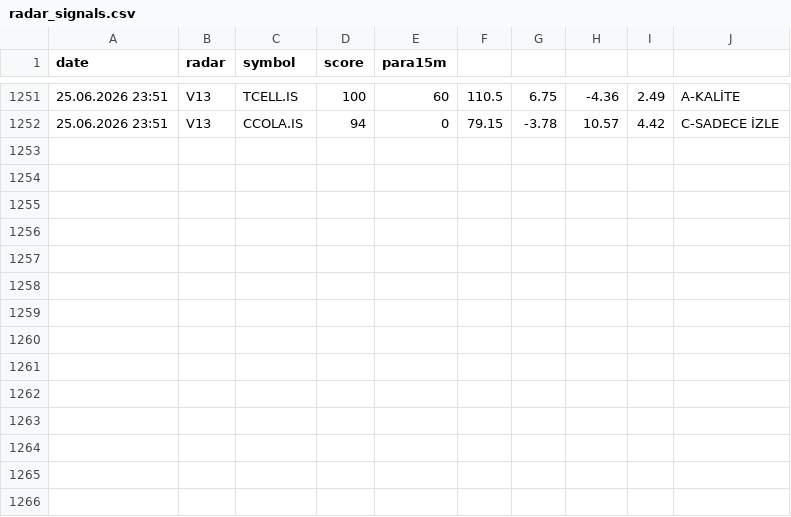
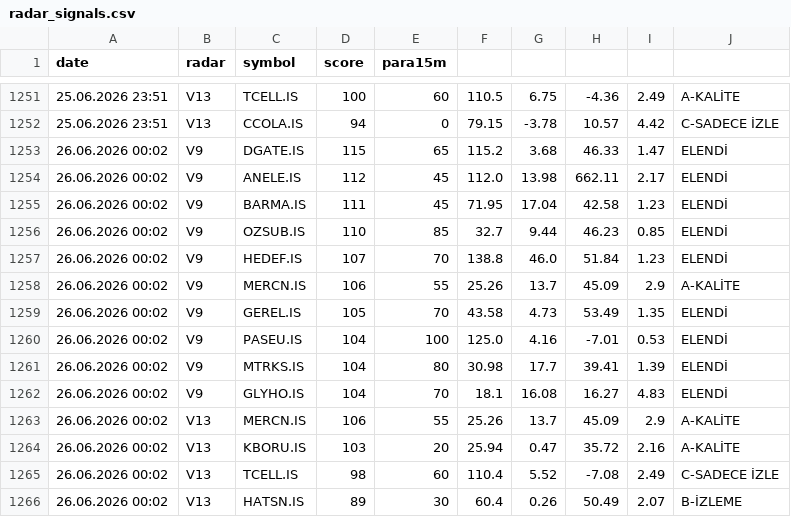
Before and after one commit to gokhan-bist-radar/gokhan-bist-radar, a CSV file: radar_signals.csv, drawn as a sheet; only a part is shown, gaps mark what is left out; the diff names each change by its address in the sheet, - before the commit and + after, or states it on an @@ line.

```diff
--- a/radar_signals.csv
+++ b/radar_signals.csv
+row 1253: 26.06.2026 00:02 | V9 | DGATE.IS | 115 | 65 | 115.2 | 3.68 | 46.33 | 1.47 | ELENDİ
+row 1254: 26.06.2026 00:02 | V9 | ANELE.IS | 112 | 45 | 112.0 | 13.98 | 662.11 | 2.17 | ELENDİ
+row 1255: 26.06.2026 00:02 | V9 | BARMA.IS | 111 | 45 | 71.95 | 17.04 | 42.58 | 1.23 | ELENDİ
+row 1256: 26.06.2026 00:02 | V9 | OZSUB.IS | 110 | 85 | 32.7 | 9.44 | 46.23 | 0.85 | ELENDİ
+row 1257: 26.06.2026 00:02 | V9 | HEDEF.IS | 107 | 70 | 138.8 | 46.0 | 51.84 | 1.23 | ELENDİ
+row 1258: 26.06.2026 00:02 | V9 | MERCN.IS | 106 | 55 | 25.26 | 13.7 | 45.09 | 2.9 | A-KALİTE
+row 1259: 26.06.2026 00:02 | V9 | GEREL.IS | 105 | 70 | 43.58 | 4.73 | 53.49 | 1.35 | ELENDİ
+row 1260: 26.06.2026 00:02 | V9 | PASEU.IS | 104 | 100 | 125.0 | 4.16 | -7.01 | 0.53 | ELENDİ
+row 1261: 26.06.2026 00:02 | V9 | MTRKS.IS | 104 | 80 | 30.98 | 17.7 | 39.41 | 1.39 | ELENDİ
+row 1262: 26.06.2026 00:02 | V9 | GLYHO.IS | 104 | 70 | 18.1 | 16.08 | 16.27 | 4.83 | ELENDİ
+row 1263: 26.06.2026 00:02 | V13 | MERCN.IS | 106 | 55 | 25.26 | 13.7 | 45.09 | 2.9 | A-KALİTE
+row 1264: 26.06.2026 00:02 | V13 | KBORU.IS | 103 | 20 | 25.94 | 0.47 | 35.72 | 2.16 | A-KALİTE
+row 1265: 26.06.2026 00:02 | V13 | TCELL.IS | 98 | 60 | 110.4 | 5.52 | -7.08 | 2.49 | C-SADECE İZLE
+row 1266: 26.06.2026 00:02 | V13 | HATSN.IS | 89 | 30 | 60.4 | 0.26 | 50.49 | 2.07 | B-İZLEME
```
Also changed, not shown: radar_memory.csv, radar_performance.csv.
